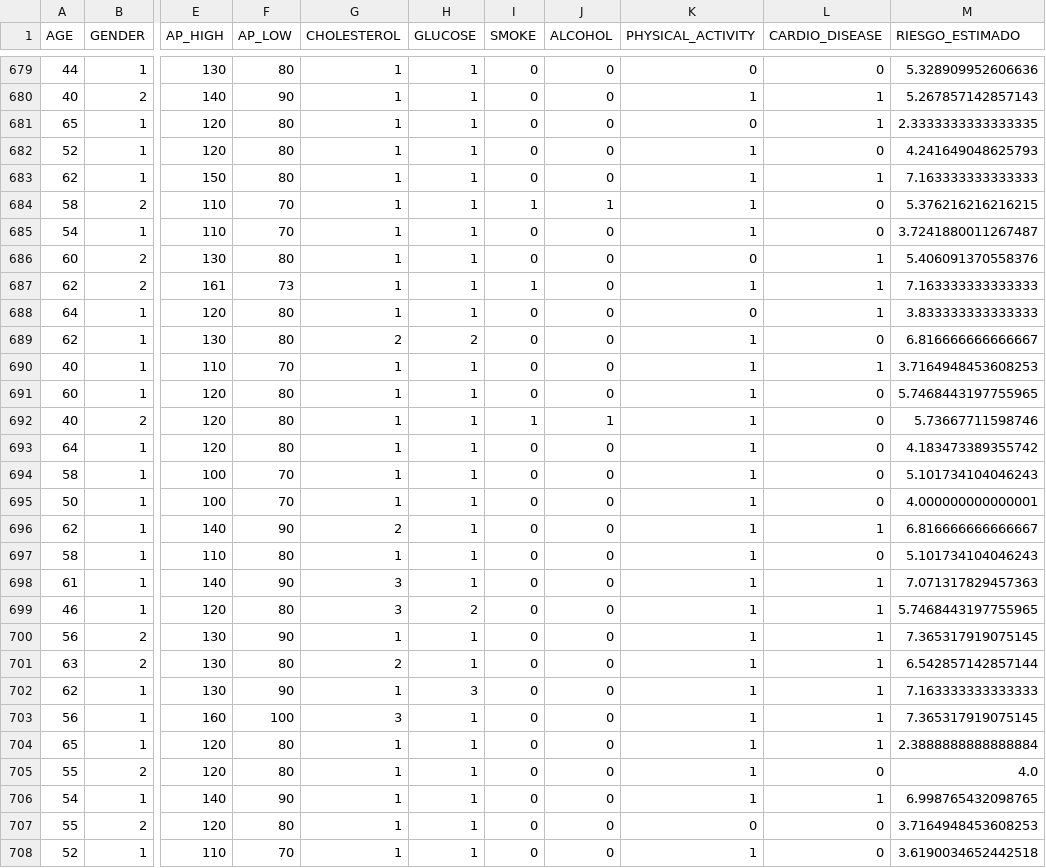
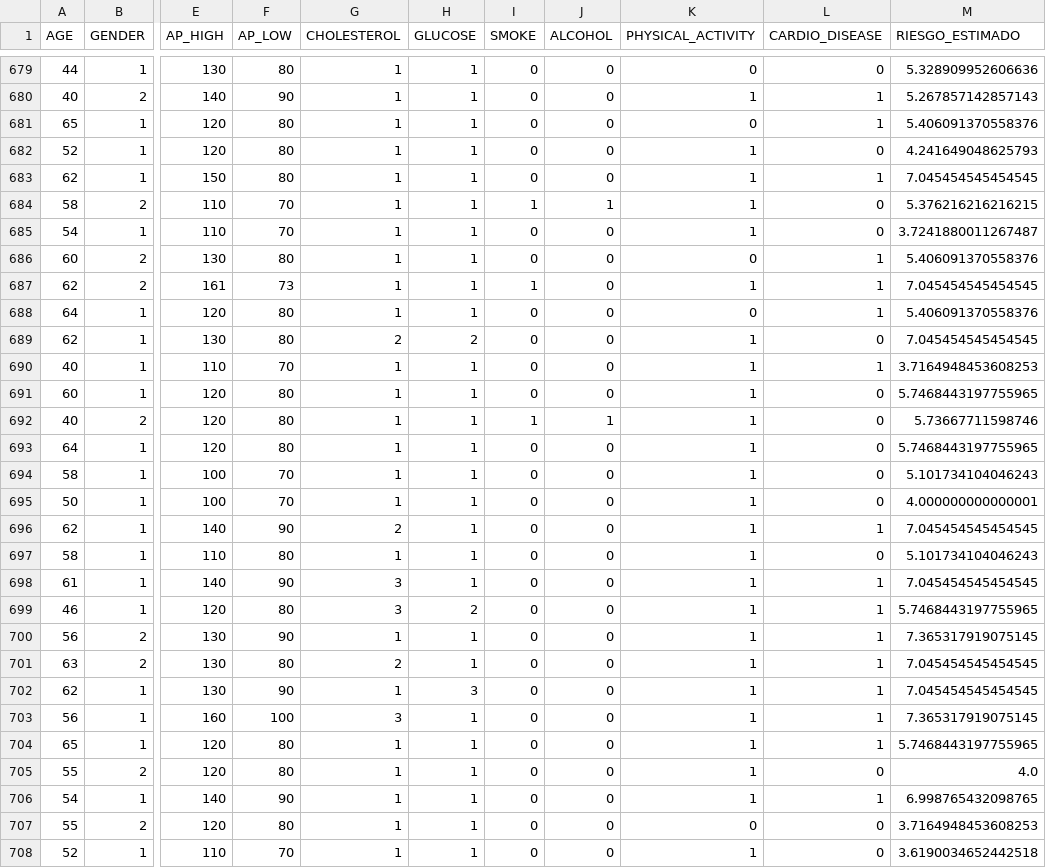
Before and after one commit to santvz6/RBI_FuzzyExpert, a CSV file: csv_result/test2.csv, drawn as a sheet; only a part is shown, gaps mark what is left out; the diff covers the shown part only; the diff names each change by its address in the sheet, - before the commit and + after, or states it on an @@ line.

```diff
--- a/csv_result/test2.csv
+++ b/csv_result/test2.csv
-M681 (RIESGO_ESTIMADO): 2.3333333333333335
+M681 (RIESGO_ESTIMADO): 5.406091370558376
-M683 (RIESGO_ESTIMADO): 7.163333333333333
+M683 (RIESGO_ESTIMADO): 7.045454545454545
-M687 (RIESGO_ESTIMADO): 7.163333333333333
+M687 (RIESGO_ESTIMADO): 7.045454545454545
-M688 (RIESGO_ESTIMADO): 3.833333333333333
+M688 (RIESGO_ESTIMADO): 5.406091370558376
-M689 (RIESGO_ESTIMADO): 6.816666666666667
+M689 (RIESGO_ESTIMADO): 7.045454545454545
-M693 (RIESGO_ESTIMADO): 4.183473389355742
+M693 (RIESGO_ESTIMADO): 5.7468443197755965
-M696 (RIESGO_ESTIMADO): 6.816666666666667
+M696 (RIESGO_ESTIMADO): 7.045454545454545
-M698 (RIESGO_ESTIMADO): 7.071317829457363
+M698 (RIESGO_ESTIMADO): 7.045454545454545
-M701 (RIESGO_ESTIMADO): 6.542857142857144
+M701 (RIESGO_ESTIMADO): 7.045454545454545
-M702 (RIESGO_ESTIMADO): 7.163333333333333
+M702 (RIESGO_ESTIMADO): 7.045454545454545
-M704 (RIESGO_ESTIMADO): 2.3888888888888884
+M704 (RIESGO_ESTIMADO): 5.7468443197755965
```
Also changed, not shown: 119 edited cells elsewhere in this file, 6 other files.
